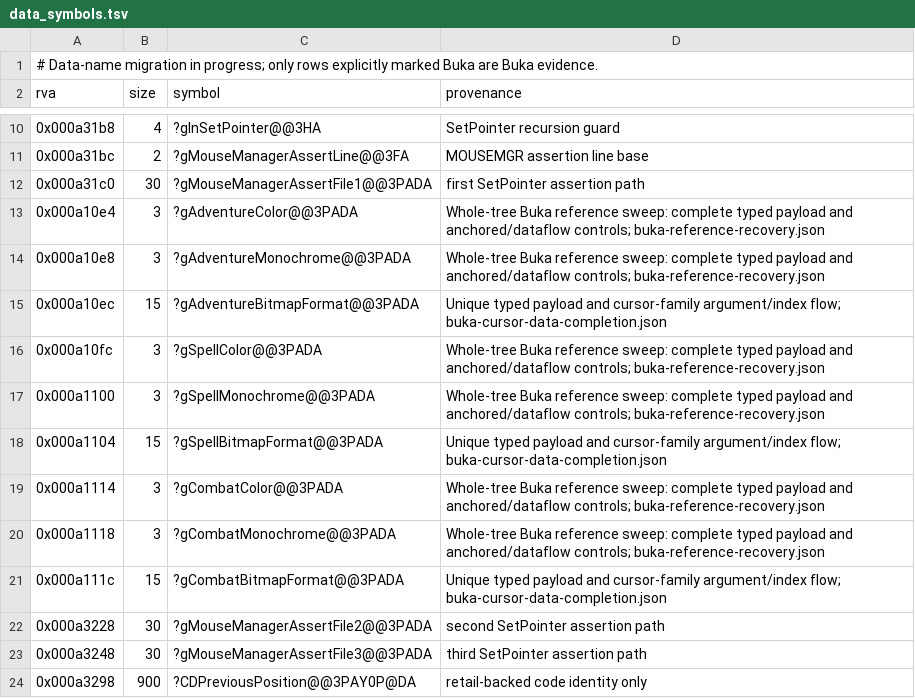
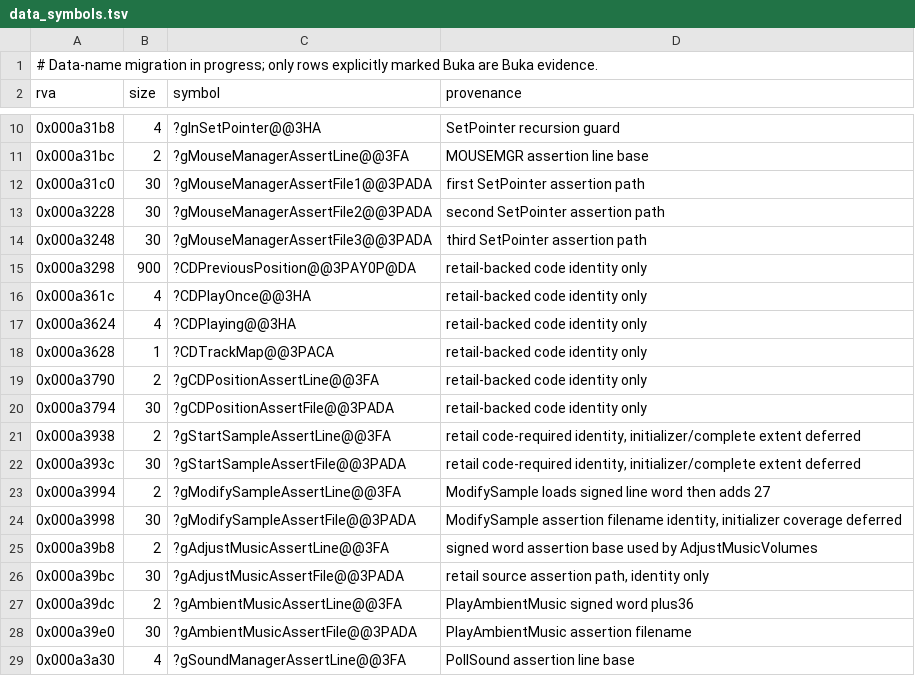
Before and after one commit to sushi-shi/homm1-decomp, a TSV file: config/retail/data_symbols.tsv, drawn as a sheet; only a part is shown, gaps mark what is left out; the shorter side is filled out with more unchanged rows.

```diff
--- a/config/retail/data_symbols.tsv
+++ b/config/retail/data_symbols.tsv
@@ -12,11 +12,2 @@ rva	size	symbol	provenance
 0x000a31c0	30	?gMouseManagerAssertFile1@@3PADA	first SetPointer assertion path
-0x000a10e4	3	?gAdventureColor@@3PADA	Whole-tree Buka reference sweep: complete typed payload and anchored/dataflow controls; buka-reference-recovery.json
-0x000a10e8	3	?gAdventureMonochrome@@3PADA	Whole-tree Buka reference sweep: complete typed payload and anchored/dataflow controls; buka-reference-recovery.json
-0x000a10ec	15	?gAdventureBitmapFormat@@3PADA	Unique typed payload and cursor-family argument/index flow; buka-cursor-data-completion.json
-0x000a10fc	3	?gSpellColor@@3PADA	Whole-tree Buka reference sweep: complete typed payload and anchored/dataflow controls; buka-reference-recovery.json
-0x000a1100	3	?gSpellMonochrome@@3PADA	Whole-tree Buka reference sweep: complete typed payload and anchored/dataflow controls; buka-reference-recovery.json
-0x000a1104	15	?gSpellBitmapFormat@@3PADA	Unique typed payload and cursor-family argument/index flow; buka-cursor-data-completion.json
-0x000a1114	3	?gCombatColor@@3PADA	Whole-tree Buka reference sweep: complete typed payload and anchored/dataflow controls; buka-reference-recovery.json
-0x000a1118	3	?gCombatMonochrome@@3PADA	Whole-tree Buka reference sweep: complete typed payload and anchored/dataflow controls; buka-reference-recovery.json
-0x000a111c	15	?gCombatBitmapFormat@@3PADA	Unique typed payload and cursor-family argument/index flow; buka-cursor-data-completion.json
 0x000a3228	30	?gMouseManagerAssertFile2@@3PADA	second SetPointer assertion path
```
Also changed, not shown: 4 other files.
